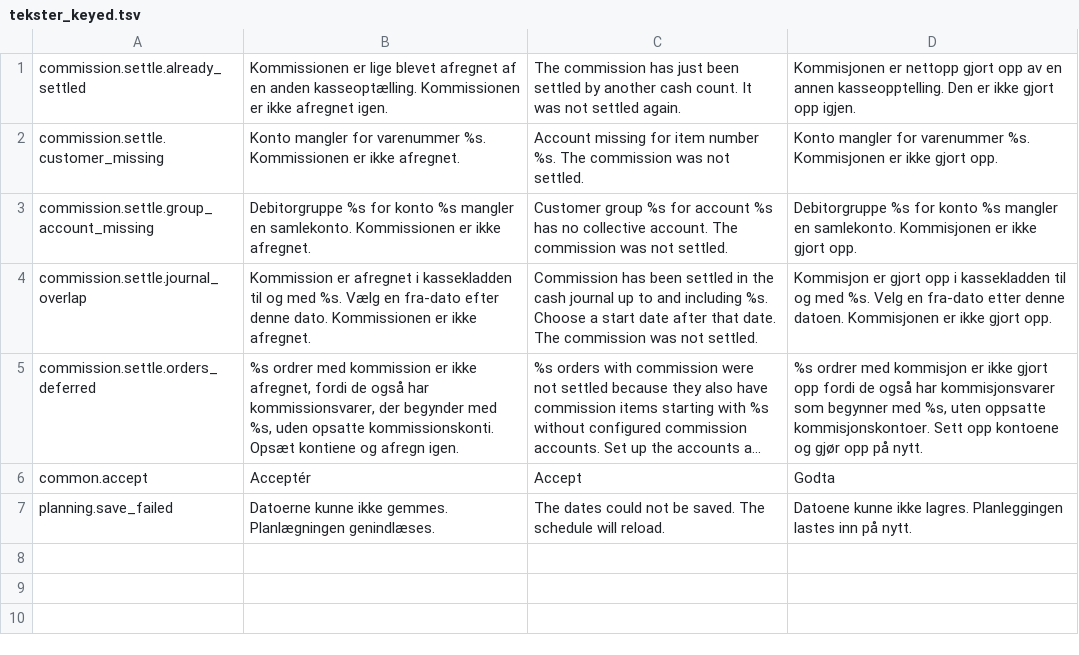
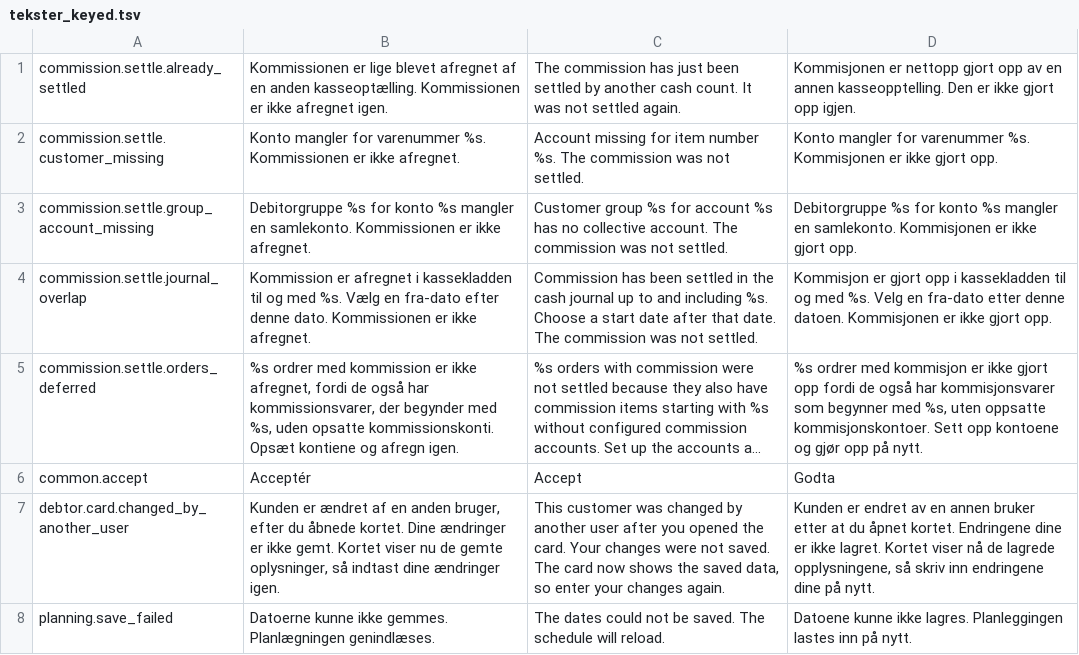
Before and after one commit to DANOSOFT/saldi, a TSV file: importfiler/tekster_keyed.tsv, drawn as a sheet; long unchanged cells end in …; the diff names each change by its address in the sheet, - before the commit and + after, or states it on an @@ line.

Commit message:
MB-82: Refuse a customer card save that would overwrite another user's changes (#1108)
* MB-82: Refuse a customer card save from a form opened before another user's save

The card's save wrote every field from the posted form, so a user still on an old form blanked notes another user had saved meanwhile. The form now carries a hash of what the save writes (customer fields, e-mail rows, delivery addresses), and a save whose hash no longer matches is refused with a message and writes nothing.

* MB-82 review: hash before the card read, include contact order, test on the SQL fixture

The record hash is taken before the card reads the customer, and again after the page fills in a private card's first and last name, so a save between the read and the hash is caught without a false refusal. The contacts' id and posnr are in the hash, as the save writes the contact order. The test runner uses TestDatabase::sqlFixture() instead of the installed master.

* MB-82 review: fill in a private card's names before the hash, not rehash after the read

The rehash after filling in a private card's first and last name let a save between the card read and the rehash slip through. The names are now filled in before the single hash and the read, and only while both are still empty, so names saved meanwhile are kept.

* MB-82 review: store a private card's names as plain text, keep the way back after a refusal

The name fill-in stored the split names HTML-escaped and the card escaped them again, so a private card with æøå got its name rewritten as entities on the first Gem. The names are now stored as plain text in debitorkortFillPrivateNames(). A refused save keeps returside, ordre_id and fokus, and the contacts' full rows are in the record hash, so a contact marked «-» isn't deleted after someone edited it.

```diff
--- a/importfiler/tekster_keyed.tsv
+++ b/importfiler/tekster_keyed.tsv
+row 7: debtor.card.changed_by_another_user | Kunden er ændret af en anden bruger, efter du åbnede kortet. Dine ændringer er ikke gemt. Kortet viser nu de gemte oplysninger, så indtast dine ændringer igen. | This customer was changed by another user after you opened the card. Your changes were not saved. The card now shows the saved data, so enter your changes again. | Kunden er endret av en annen bruker etter at du åpnet kortet. Endringene dine er ikke lagret. Kortet viser nå de lagrede opplysningene, så skriv inn endringene dine på nytt.
```
Also changed, not shown: 5 other files.
